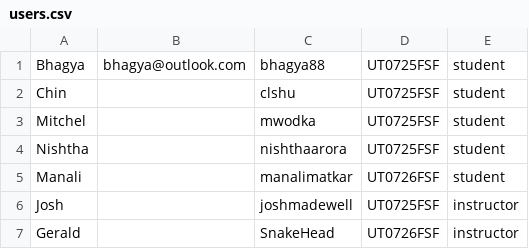
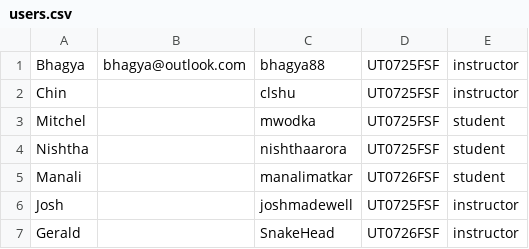
Before and after one commit to bhagya88/bootcamp-calender, a CSV file: db/users.csv, drawn as a sheet.

```diff
--- a/db/users.csv
+++ b/db/users.csv
@@ -1,3 +1,3 @@
-Bhagya,bhagya@outlook.com,bhagya88,UT0725FSF,student
-Chin,,clshu,UT0725FSF,student
+Bhagya,bhagya@outlook.com,bhagya88,UT0725FSF,instructor
+Chin,,clshu,UT0725FSF,instructor
 Mitchel,,mwodka,UT0725FSF,student
```
Also changed, not shown: 1 other file.
